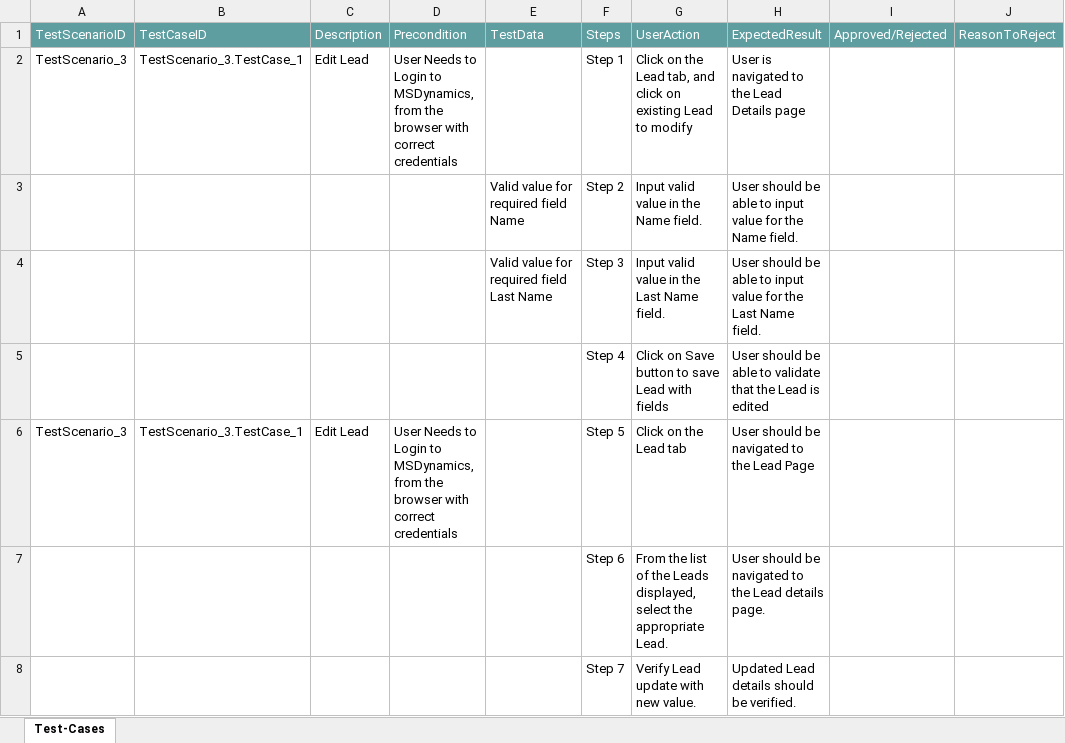
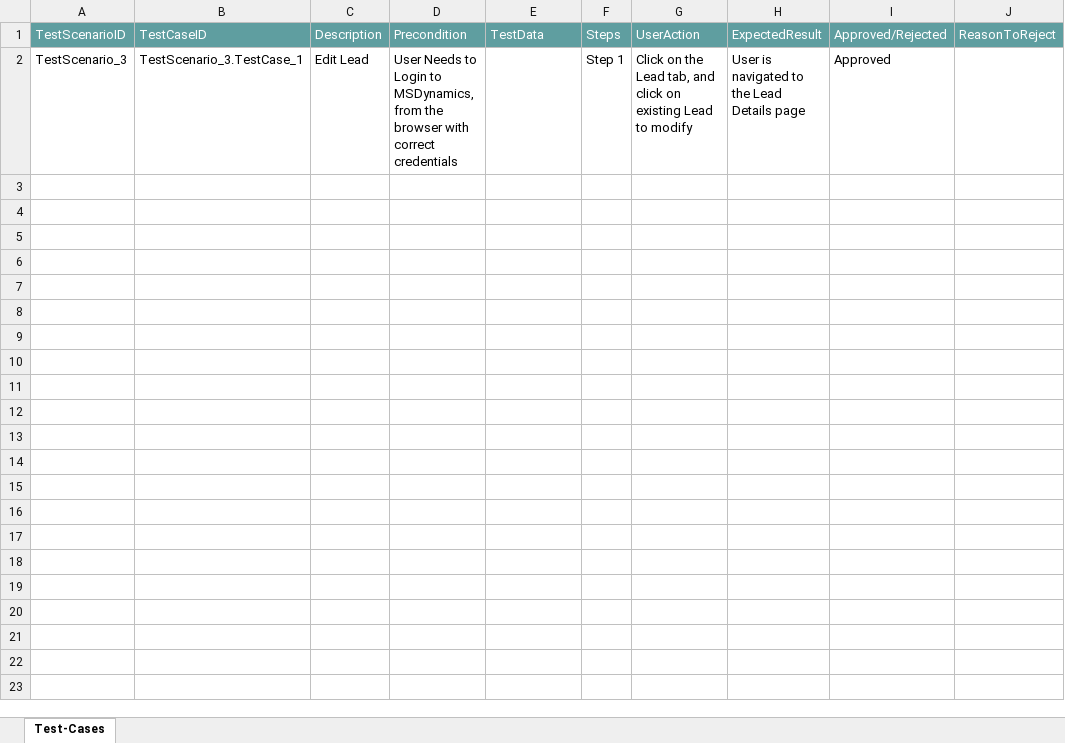
Before and after one commit to ShaikMohamedIrfan/MSD, an Excel workbook: newleadtp.xlsx, sheet Test-Cases, drawn as a sheet; values as stored, in another font and other column widths than the file's, no borders; table styles not drawn; the diff names each change by its address in the sheet, - before the commit and + after, or states it on an @@ line.

Commit message:
Add files via upload

```diff
--- a/newleadtp.xlsx (sheet Test-Cases)
+++ b/newleadtp.xlsx (sheet Test-Cases)
-I2: (empty)
+I2: Approved
@@ row 3 hidden:  |  |  |  | Valid value for required field Name | Step 2 | Input valid value in the Name field. | User should be able to input value for the Name field. @@
@@ row 4 hidden:  |  |  |  | Valid value for required field Last Name | Step 3 | Input valid value in the Last Name field. | User should be able to input value for the Last Name field. @@
@@ row 5 hidden:  |  |  |  |  | Step 4 | Click on Save button to save Lead with fields | User should be able to validate that the Lead is edited @@
@@ row 6 hidden: TestScenario_3 | TestScenario_3.TestCase_1 | Edit Lead | User Needs to Login to MSDynamics, from the browser with correct credentials |  | Step 5 | Click on the Lead tab | User should be navigated to the Lead Page @@
@@ row 7 hidden:  |  |  |  |  | Step 6 | From the list of the Leads displayed, select the appropriate Lead. | User should be navigated to the Lead details page. @@
@@ row 8 hidden:  |  |  |  |  | Step 7 | Verify Lead update with new value. | Updated Lead details should be verified. @@
```
